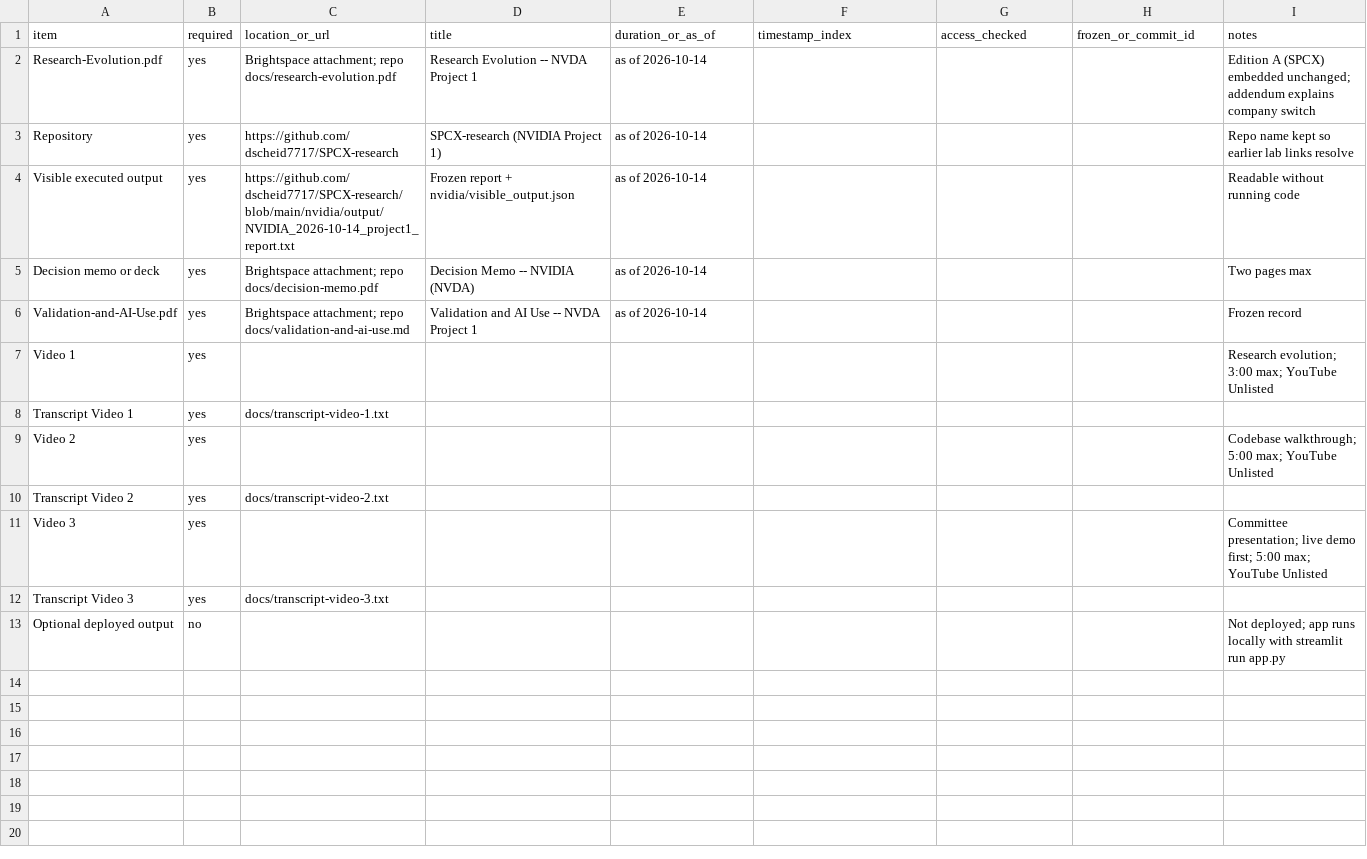
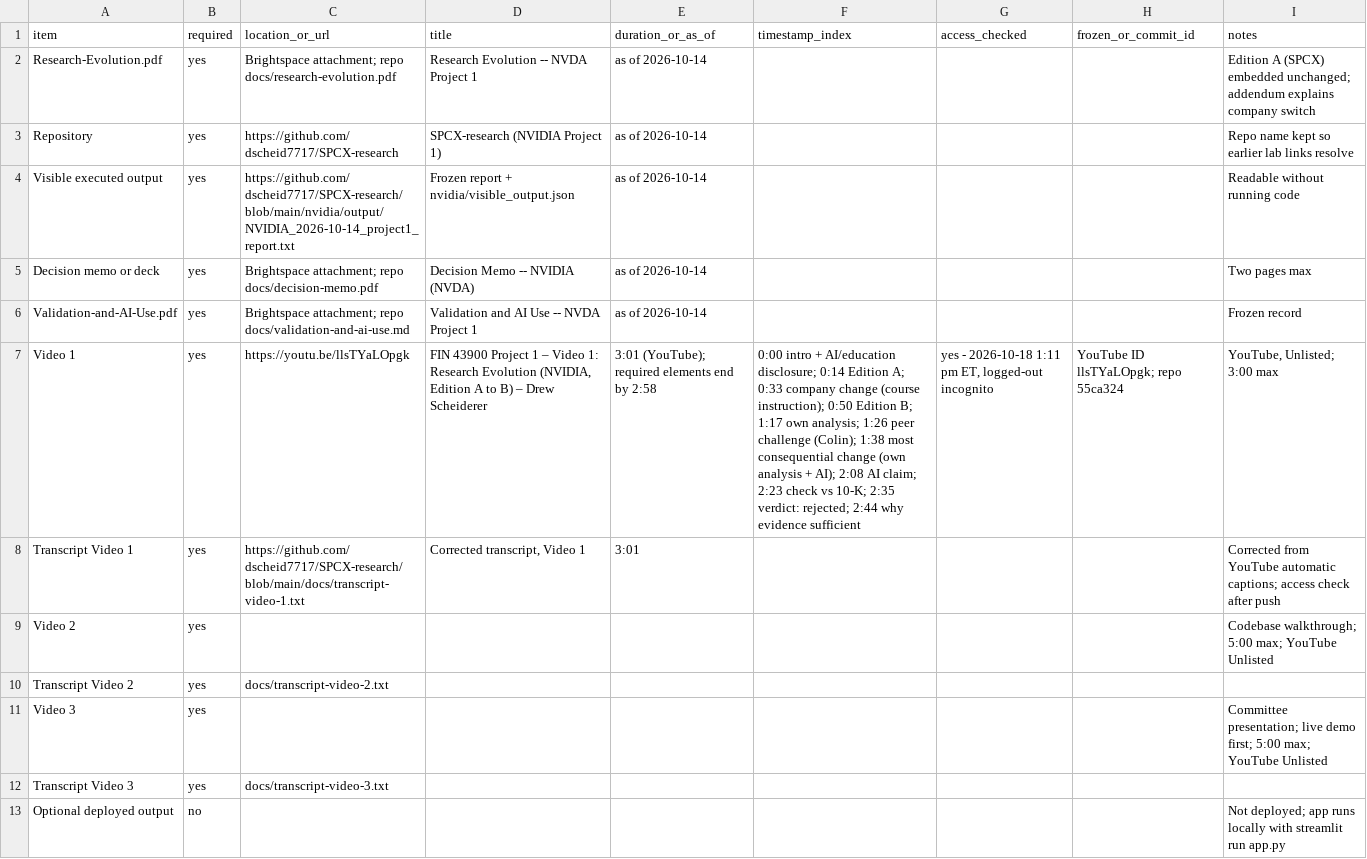
Before and after one commit to dscheid7717/SPCX-research, a CSV file: project-submission-manifest.csv, drawn as a sheet; the diff names each change by its address in the sheet, - before the commit and + after, or states it on an @@ line.

```diff
--- a/project-submission-manifest.csv
+++ b/project-submission-manifest.csv
-C7 (location_or_url): (empty)
+C7 (location_or_url): https://youtu.be/llsTYaLOpgk
-D7 (title): (empty)
+D7 (title): FIN 43900 Project 1 – Video 1: Research Evolution (NVIDIA, Edition A to B) – Drew Scheiderer
-E7 (duration_or_as_of): (empty)
+E7 (duration_or_as_of): 3:01 (YouTube); required elements end by 2:58
-F7 (timestamp_index): (empty)
+F7 (timestamp_index): 0:00 intro + AI/education disclosure; 0:14 Edition A; 0:33 company change (course instruction); 0:50 Edition B; 1:17 own analysis; 1:26 peer challenge (Colin); 1:38 most consequential change (own analysis + AI); 2:08 AI claim; 2:23 check vs 10-K; 2:35 verdict: rejected; 2:44 why evidence sufficient
-G7 (access_checked): (empty)
+G7 (access_checked): yes - 2026-10-18 1:11 pm ET, logged-out incognito
-H7 (frozen_or_commit_id): (empty)
+H7 (frozen_or_commit_id): YouTube ID llsTYaLOpgk; repo 55ca324
-I7 (notes): Research evolution; 3:00 max; YouTube Unlisted
+I7 (notes): YouTube, Unlisted; 3:00 max
-C8 (location_or_url): docs/transcript-video-1.txt
+C8 (location_or_url): https://github.com/dscheid7717/SPCX-research/blob/main/docs/transcript-video-1.txt
-D8 (title): (empty)
+D8 (title): Corrected transcript, Video 1
-E8 (duration_or_as_of): (empty)
+E8 (duration_or_as_of): 3:01
-I8 (notes): (empty)
+I8 (notes): Corrected from YouTube automatic captions; access check after push
```
Also changed, not shown: 3 other files.
